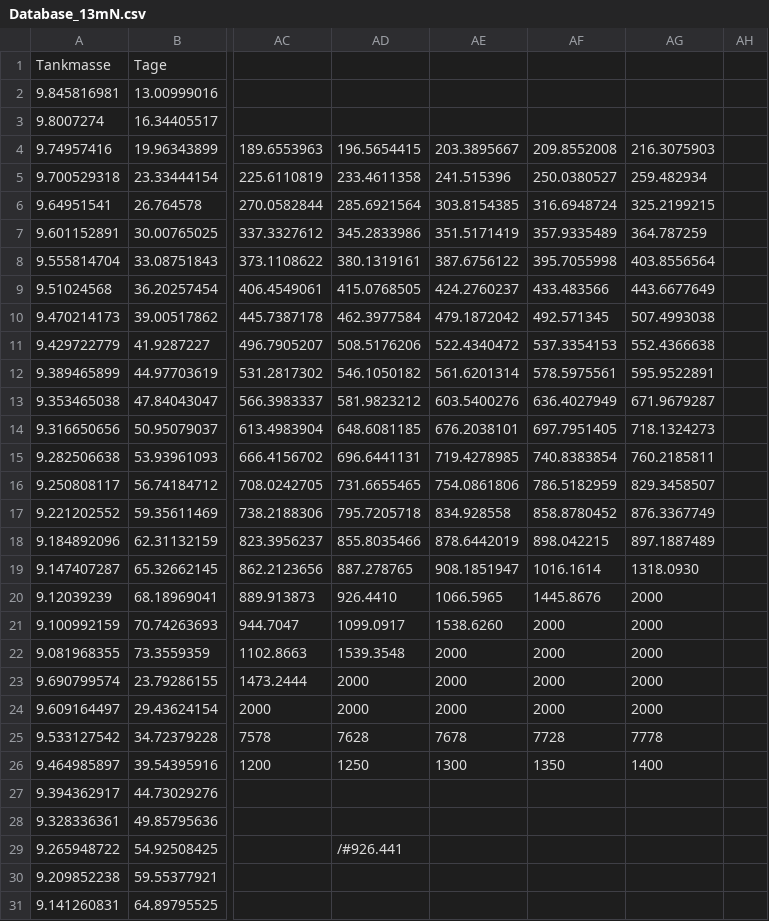
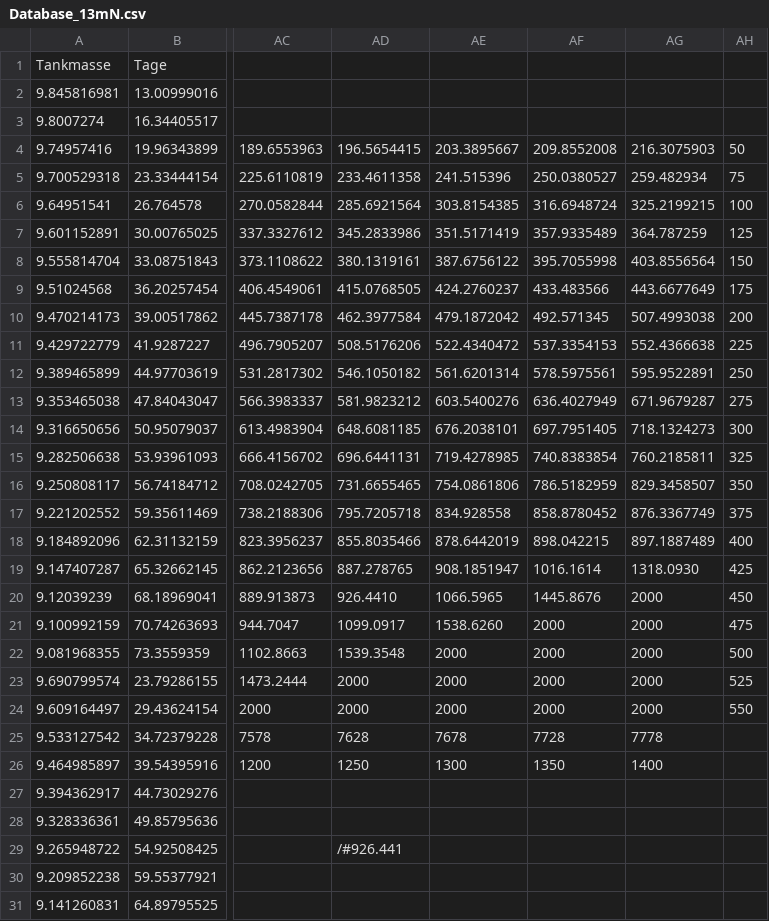
Before and after one commit to MarcStr/CubeSat-Based_ADR_Projekt_SoSe2019, a CSV file: GMAT/data/13mN/Database_13mN.csv, drawn as a sheet; only a part is shown, gaps mark what is left out; the diff names each change by its address in the sheet, - before the commit and + after, or states it on an @@ line.

```diff
--- a/GMAT/data/13mN/Database_13mN.csv
+++ b/GMAT/data/13mN/Database_13mN.csv
-AH4: (empty)
+AH4: 50
-AH5: (empty)
+AH5: 75
-AH6: (empty)
+AH6: 100
-AH7: (empty)
+AH7: 125
-AH8: (empty)
+AH8: 150
-AH9: (empty)
+AH9: 175
-AH10: (empty)
+AH10: 200
-AH11: (empty)
+AH11: 225
-AH12: (empty)
+AH12: 250
-AH13: (empty)
+AH13: 275
-AH14: (empty)
+AH14: 300
-AH15: (empty)
+AH15: 325
-AH16: (empty)
+AH16: 350
-AH17: (empty)
+AH17: 375
-AH18: (empty)
+AH18: 400
-AH19: (empty)
+AH19: 425
-AH20: (empty)
+AH20: 450
-AH21: (empty)
+AH21: 475
-AH22: (empty)
+AH22: 500
-AH23: (empty)
+AH23: 525
-AH24: (empty)
+AH24: 550
```
Also changed, not shown: 2 other files.
